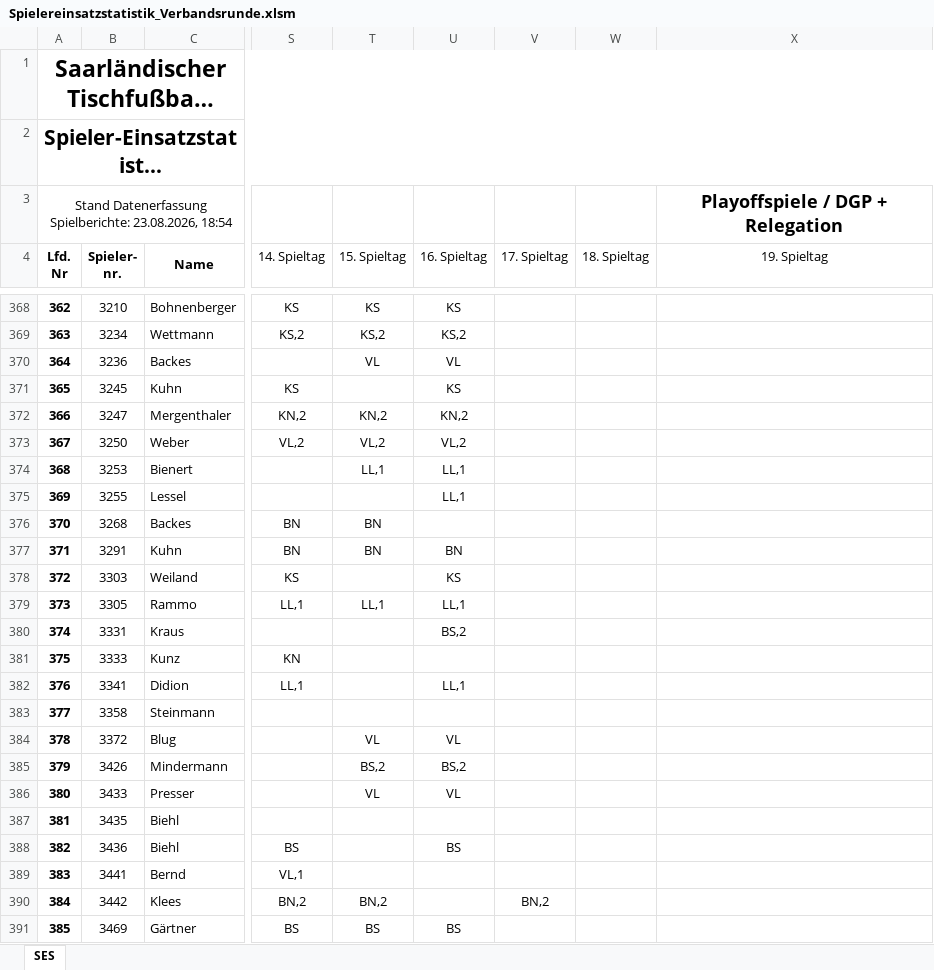
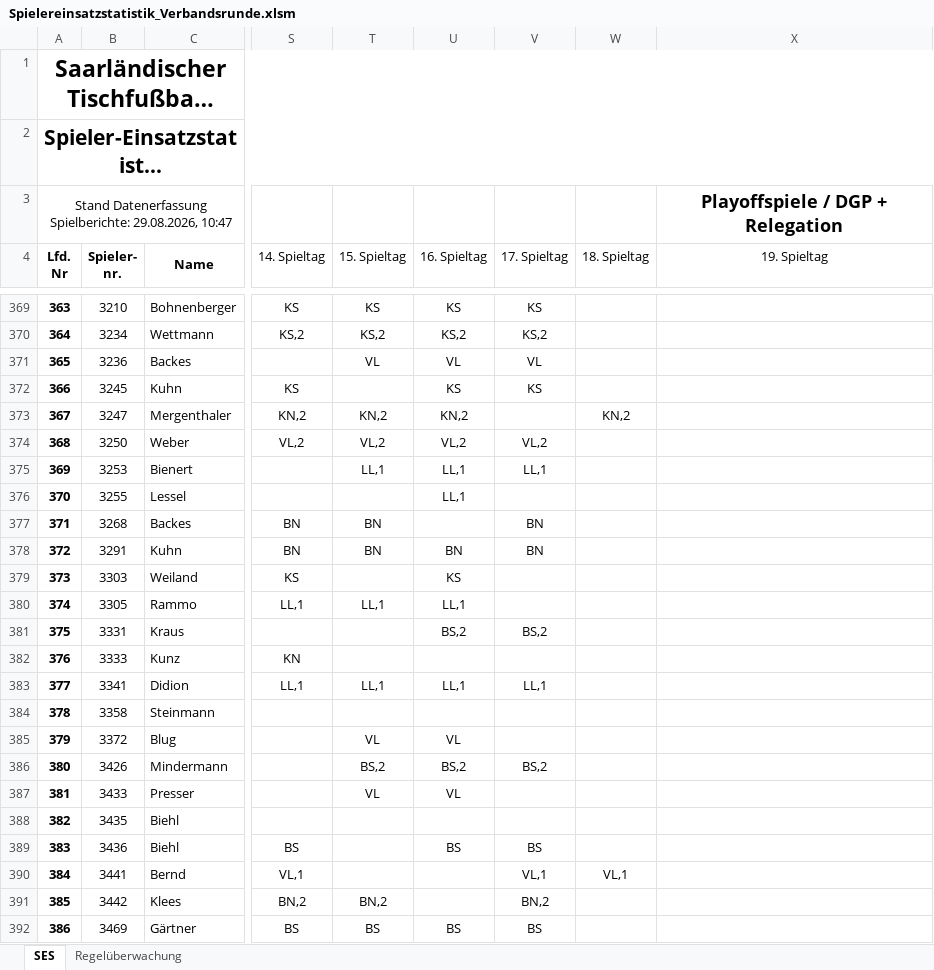
Before and after one commit to Deutscher-Tischfussballbund/stfv-docs, an Excel workbook: assets/statistiken/Spielereinsatzstatistik_Verbandsrunde.xlsm, sheet SES, drawn as a sheet; only a part is shown, gaps mark what is left out; long unchanged cells end in …; values as stored, in another font and other column widths than the file's, no borders; charts and pictures and conditional formats not drawn; addresses are those after the commit; the diff covers the shown part only; the diff names each change by its address in the sheet, - before the commit and + after, or states it on an @@ line.

```diff
--- a/assets/statistiken/Spielereinsatzstatistik_Verbandsrunde.xlsm (sheet SES)
+++ b/assets/statistiken/Spielereinsatzstatistik_Verbandsrunde.xlsm (sheet SES)
+sheet tab: Regelüberwachung
@@ column A (Lfd. Nr) renumbered from row 3 down @@
-V369 (17. Spieltag): (empty)
+V369 (17. Spieltag): KS
-V370 (17. Spieltag): (empty)
+V370 (17. Spieltag): KS,2
-V371 (17. Spieltag): (empty)
+V371 (17. Spieltag): VL
-V372 (17. Spieltag): (empty)
+V372 (17. Spieltag): KS
-W373 (18. Spieltag): (empty)
+W373 (18. Spieltag): KN,2
-V374 (17. Spieltag): (empty)
+V374 (17. Spieltag): VL,2
-V375 (17. Spieltag): (empty)
+V375 (17. Spieltag): LL,1
-V377:V378 (17. Spieltag): (empty)
+V377:V378 (17. Spieltag): BN
-V381 (17. Spieltag): (empty)
+V381 (17. Spieltag): BS,2
-T383 (15. Spieltag): (empty)
+T383 (15. Spieltag): LL,1
-V383 (17. Spieltag): (empty)
+V383 (17. Spieltag): LL,1
-V386 (17. Spieltag): (empty)
+V386 (17. Spieltag): BS,2
-V389 (17. Spieltag): (empty)
+V389 (17. Spieltag): BS
-V390 (17. Spieltag): (empty)
+V390 (17. Spieltag): VL,1
-W390 (18. Spieltag): (empty)
+W390 (18. Spieltag): VL,1
-V392 (17. Spieltag): (empty)
+V392 (17. Spieltag): BS
```
Also changed, not shown: 13 added rows, 638 edited cells and cell formats elsewhere in this sheet, formulas that keep their value, assets/statistiken/Spielereinsatzstatistik_Pokal.xlsm, 5 other files.
